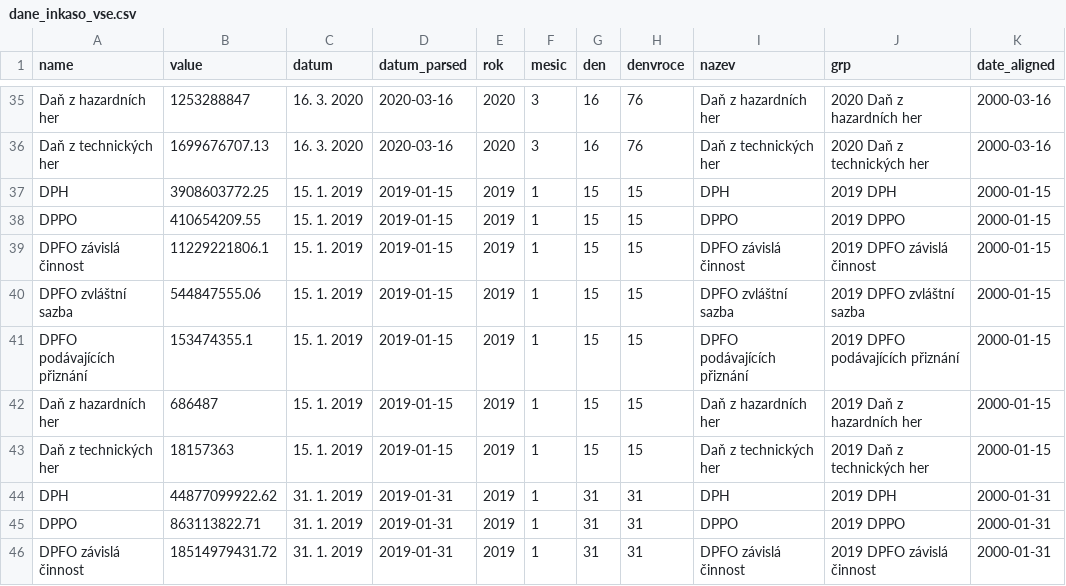
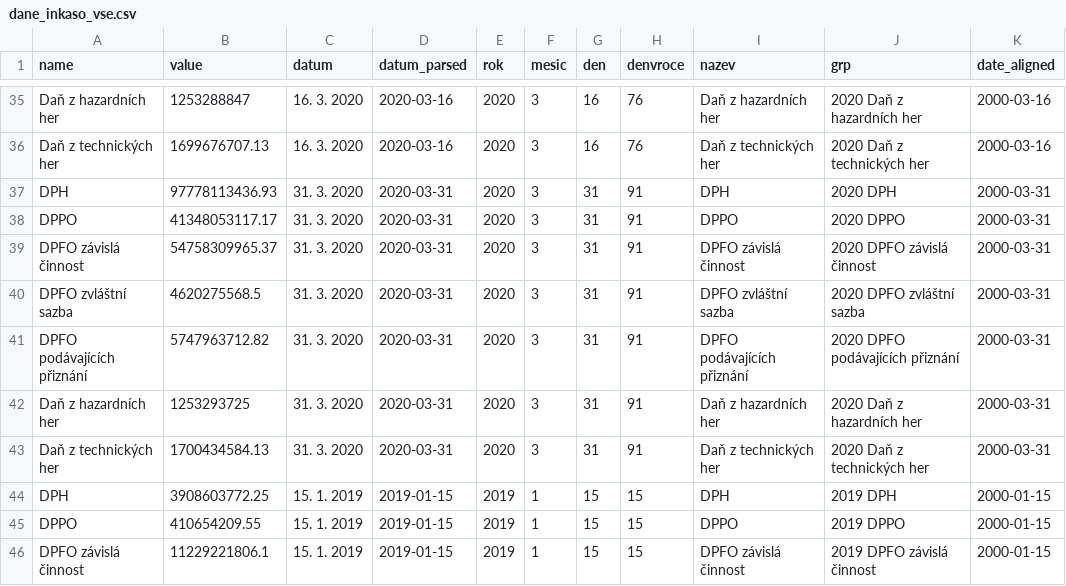
Before and after one commit to petrbouchal/czechtrack, a CSV file: data-web/dane_inkaso_vse.csv, drawn as a sheet; only a part is shown, gaps mark what is left out; the shorter side is filled out with more unchanged rows.

```diff
--- a/data-web/dane_inkaso_vse.csv
+++ b/data-web/dane_inkaso_vse.csv
@@ -36,2 +36,9 @@ Daň                    z hazardních her,1253288847,16. 3. 2020,2020-03-16,2020
 Daň                    z technických her,1699676707.13,16. 3. 2020,2020-03-16,2020,3,16,76,Daň z technických her,2020 Daň z technických her,2000-03-16
+DPH,97778113436.93,31. 3. 2020,2020-03-31,2020,3,31,91,DPH,2020 DPH,2000-03-31
+DPPO,41348053117.17,31. 3. 2020,2020-03-31,2020,3,31,91,DPPO,2020 DPPO,2000-03-31
+DPFO                    závislá činnost,54758309965.37,31. 3. 2020,2020-03-31,2020,3,31,91,DPFO závislá činnost,2020 DPFO závislá činnost,2000-03-31
+DPFO                    zvláštní sazba,4620275568.5,31. 3. 2020,2020-03-31,2020,3,31,91,DPFO zvláštní sazba,2020 DPFO zvláštní sazba,2000-03-31
+DPFO                    podávajících přiznání,5747963712.82,31. 3. 2020,2020-03-31,2020,3,31,91,DPFO podávajících přiznání,2020 DPFO podávajících přiznání,2000-03-31
+Daň                    z hazardních her,1253293725,31. 3. 2020,2020-03-31,2020,3,31,91,Daň z hazardních her,2020 Daň z hazardních her,2000-03-31
+Daň                    z technických her,1700434584.13,31. 3. 2020,2020-03-31,2020,3,31,91,Daň z technických her,2020 Daň z technických her,2000-03-31
 DPH,3908603772.25,15. 1. 2019,2019-01-15,2019,1,15,15,DPH,2019 DPH,2000-01-15
```
Also changed, not shown: 7 other files.
